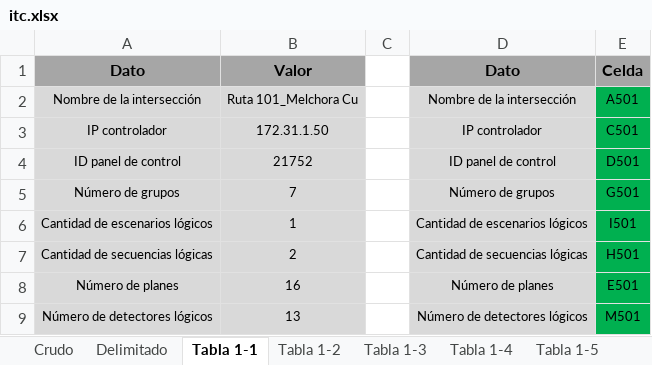
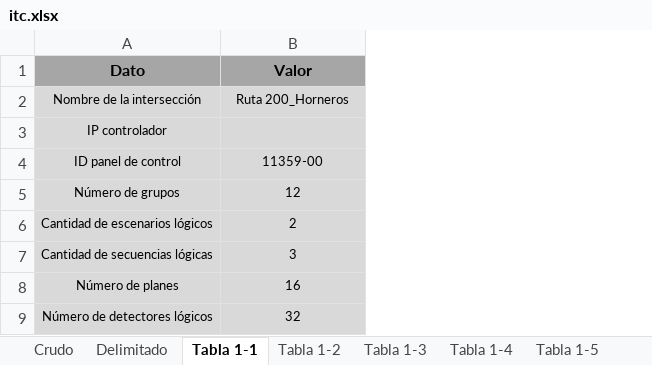
Before and after one commit to csi-FelipePino/ITC, an Excel workbook: data/itc.xlsx, sheet Tabla 1-1, drawn as a sheet; values as stored, in another font and other column widths than the file's, no borders; the diff names each change by its address in the sheet, - before the commit and + after, or states it on an @@ line.

```diff
--- a/data/itc.xlsx (sheet Tabla 1-1)
+++ b/data/itc.xlsx (sheet Tabla 1-1)
-column C, empty
-column D (Dato), rows 2-9: Nombre de la intersección | IP controlador | ID panel de control | Número de grupos | Cantidad de escenarios lógicos | Cantidad de secuencias lógicas | Número de planes | Número de detectores lógicos
-column E (Celda), rows 2-9: A501 | C501 | D501 | G501 | I501 | H501 | E501 | M501
-B2 (Valor): Ruta 101_Melchora Cu
+B2 (Valor): Ruta 200_Horneros
-B3 (Valor): 172.31.1.50
+B3 (Valor): (empty)
-B4 (Valor): 21752
+B4 (Valor): 11359-00
-B5 (Valor): 7
+B5 (Valor): 12
-B6 (Valor): 1
+B6 (Valor): 2
-B7 (Valor): 2
+B7 (Valor): 3
-B9 (Valor): 13
+B9 (Valor): 32
```
Also changed, not shown: sheet Tabla 1-8, sheet Tabla 1-9, sheet Tabla 1-6, sheet Tabla 1-7, sheet Tabla 1-4, sheet Tabla 1-3, 3 more sheets, other sheet tabs, 3 other files.
